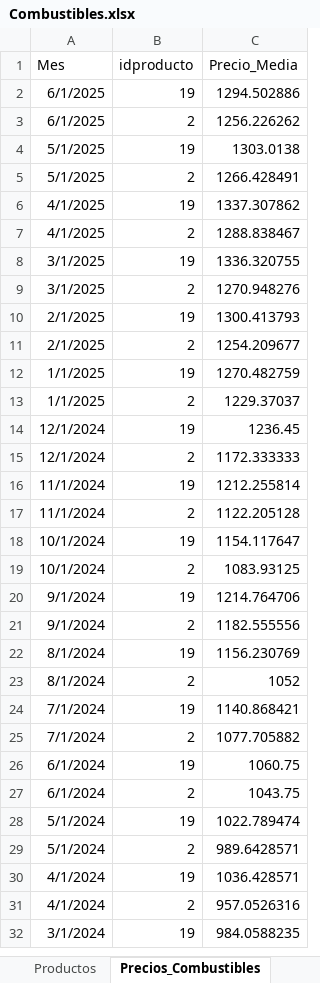
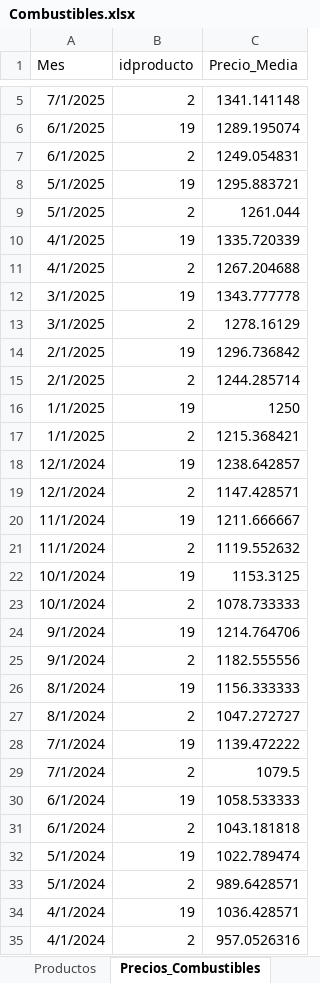
Before and after one commit to JavierETpna/Variables_Compartidas, an Excel workbook: Combustibles.xlsx, sheet Precios_Combustibles, drawn as a sheet; only a part is shown, gaps mark what is left out; the shorter side is filled out with more unchanged rows; values as stored, in another font and other column widths than the file's, no borders; table styles not drawn; addresses are those after the commit; the diff covers the shown part only; the diff names each change by its address in the sheet, - before the commit and + after, or states it on an @@ line.

```diff
--- a/Combustibles.xlsx (sheet Precios_Combustibles)
+++ b/Combustibles.xlsx (sheet Precios_Combustibles)
+row 5: 7/1/2025 | 2 | 1341.141148
-C6 (Precio_Media): 1294.502886
+C6 (Precio_Media): 1289.195074
-C7 (Precio_Media): 1256.226262
+C7 (Precio_Media): 1249.054831
-C8 (Precio_Media): 1303.0138
+C8 (Precio_Media): 1295.883721
-C9 (Precio_Media): 1266.428491
+C9 (Precio_Media): 1261.044
-C10 (Precio_Media): 1337.307862
+C10 (Precio_Media): 1335.720339
-C11 (Precio_Media): 1288.838467
+C11 (Precio_Media): 1267.204688
-C12 (Precio_Media): 1336.320755
+C12 (Precio_Media): 1343.777778
-C13 (Precio_Media): 1270.948276
+C13 (Precio_Media): 1278.16129
-C14 (Precio_Media): 1300.413793
+C14 (Precio_Media): 1296.736842
-C15 (Precio_Media): 1254.209677
+C15 (Precio_Media): 1244.285714
-C16 (Precio_Media): 1270.482759
+C16 (Precio_Media): 1250
-C17 (Precio_Media): 1229.37037
+C17 (Precio_Media): 1215.368421
-C18 (Precio_Media): 1236.45
+C18 (Precio_Media): 1238.642857
-C19 (Precio_Media): 1172.333333
+C19 (Precio_Media): 1147.428571
-C20 (Precio_Media): 1212.255814
+C20 (Precio_Media): 1211.666667
-C21 (Precio_Media): 1122.205128
+C21 (Precio_Media): 1119.552632
-C22 (Precio_Media): 1154.117647
+C22 (Precio_Media): 1153.3125
-C23 (Precio_Media): 1083.93125
+C23 (Precio_Media): 1078.733333
-C26 (Precio_Media): 1156.230769
+C26 (Precio_Media): 1156.333333
-C27 (Precio_Media): 1052
+C27 (Precio_Media): 1047.272727
-C28 (Precio_Media): 1140.868421
+C28 (Precio_Media): 1139.472222
-C29 (Precio_Media): 1077.705882
+C29 (Precio_Media): 1079.5
-C30 (Precio_Media): 1060.75
+C30 (Precio_Media): 1058.533333
-C31 (Precio_Media): 1043.75
+C31 (Precio_Media): 1043.181818
```
Also changed, not shown: 3 added rows and 9 edited cells elsewhere in this sheet, sheet File, other sheet tabs, BCRA_Transformaciones.xlsx, Carga_Manual.xlsx, 1 other file.
